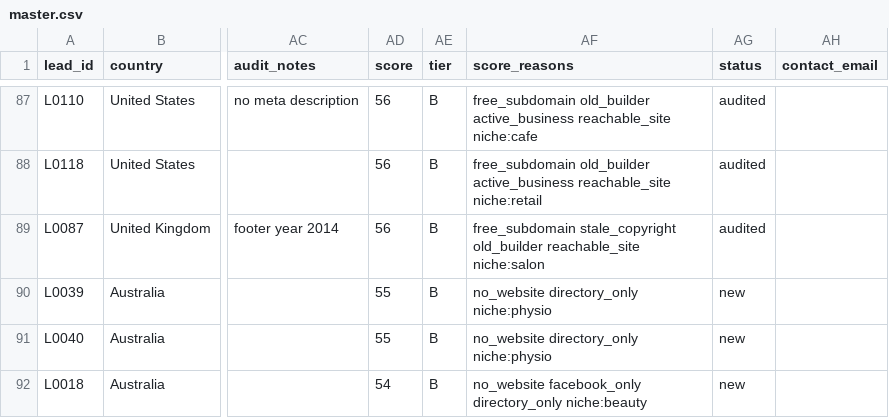
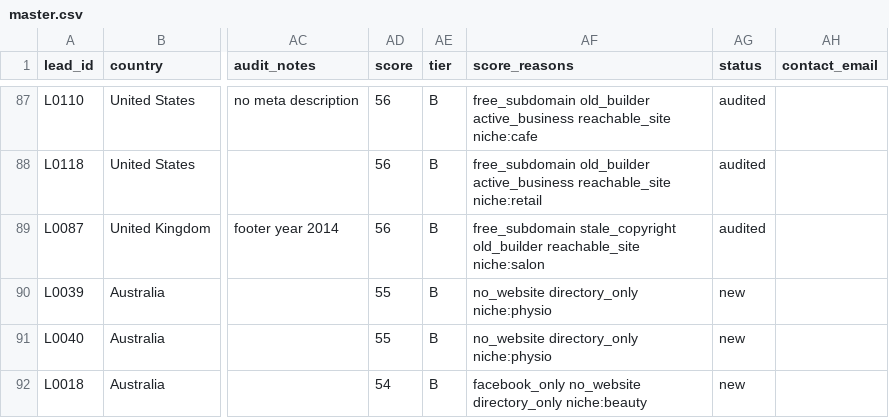
Before and after one commit to zoushunyu144000-ui/logos-growth, a CSV file: leads/master.csv, drawn as a sheet; only a part is shown, gaps mark what is left out; the diff covers the shown part only; the diff names each change by its address in the sheet, - before the commit and + after, or states it on an @@ line.

```diff
--- a/leads/master.csv
+++ b/leads/master.csv
-AF92 (score_reasons): no_website facebook_only directory_only niche:beauty
+AF92 (score_reasons): facebook_only no_website directory_only niche:beauty
```
Also changed, not shown: 14 edited cells elsewhere in this file, leads/raw_osm_perth_plumber.csv, leads/raw_osm_singapore_dentist.csv.
